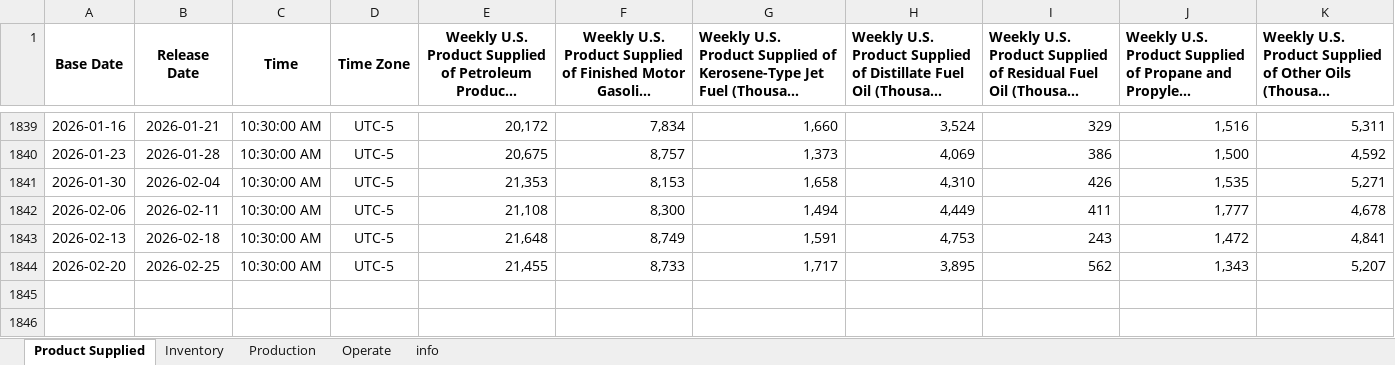
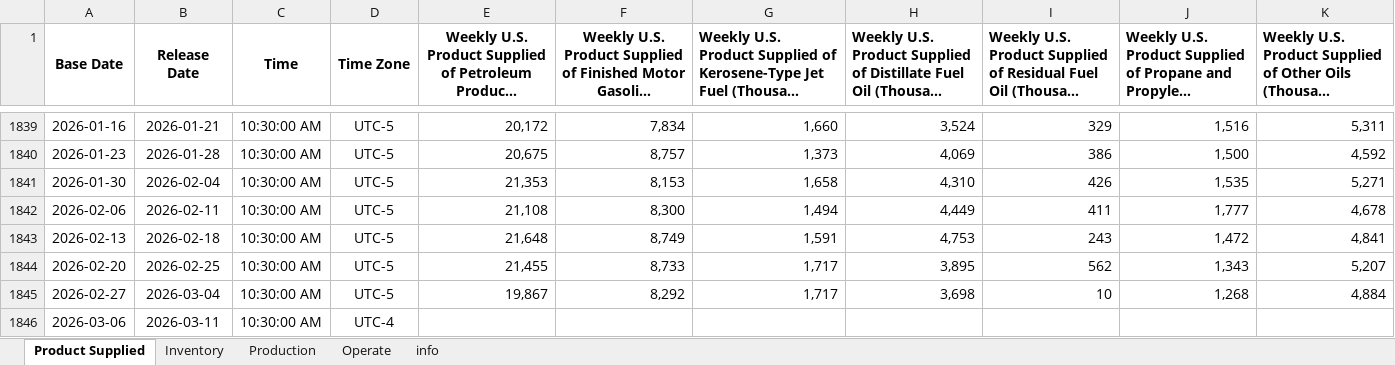
Before and after one commit to Tommylee1013/AlternativeData, an Excel workbook: data/commodity/EIA Weekly Supply Estimation.xlsx, sheet Product Supplied, drawn as a sheet; only a part is shown, gaps mark what is left out; long unchanged cells end in …; values as stored, in another font and other column widths than the file's, no borders; the diff names each change by its address in the sheet, - before the commit and + after, or states it on an @@ line.

```diff
--- a/data/commodity/EIA Weekly Supply Estimation.xlsx (sheet Product Supplied)
+++ b/data/commodity/EIA Weekly Supply Estimation.xlsx (sheet Product Supplied)
+row 1845: 2026-02-27 | 2026-03-04 | 10:30:00 AM | UTC-5 | 19,867 | 8,292 | 1,717 | 3,698 | 10 | 1,268 | 4,884
+row 1846: 2026-03-06 | 2026-03-11 | 10:30:00 AM | UTC-4
```
Also changed, not shown: sheet Inventory, sheet Operate, sheet Production, data/commodity/AAA Gasoline.xlsx, data/freight/Baltic air freight index.xlsx, 8 other files.
